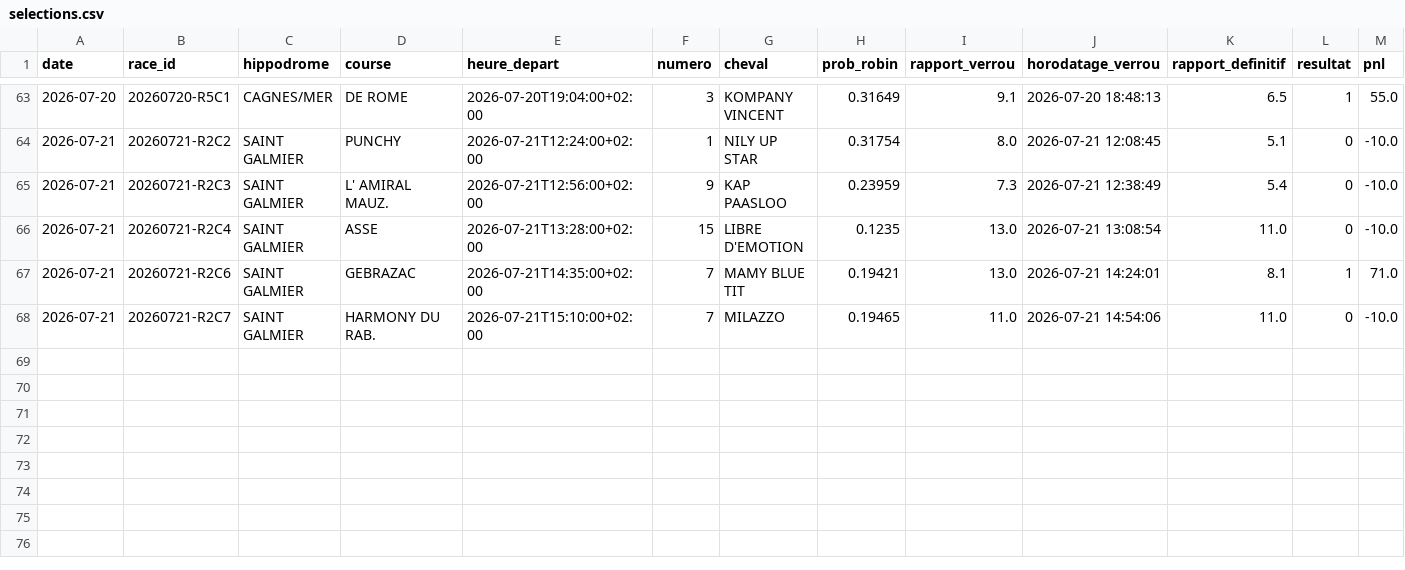
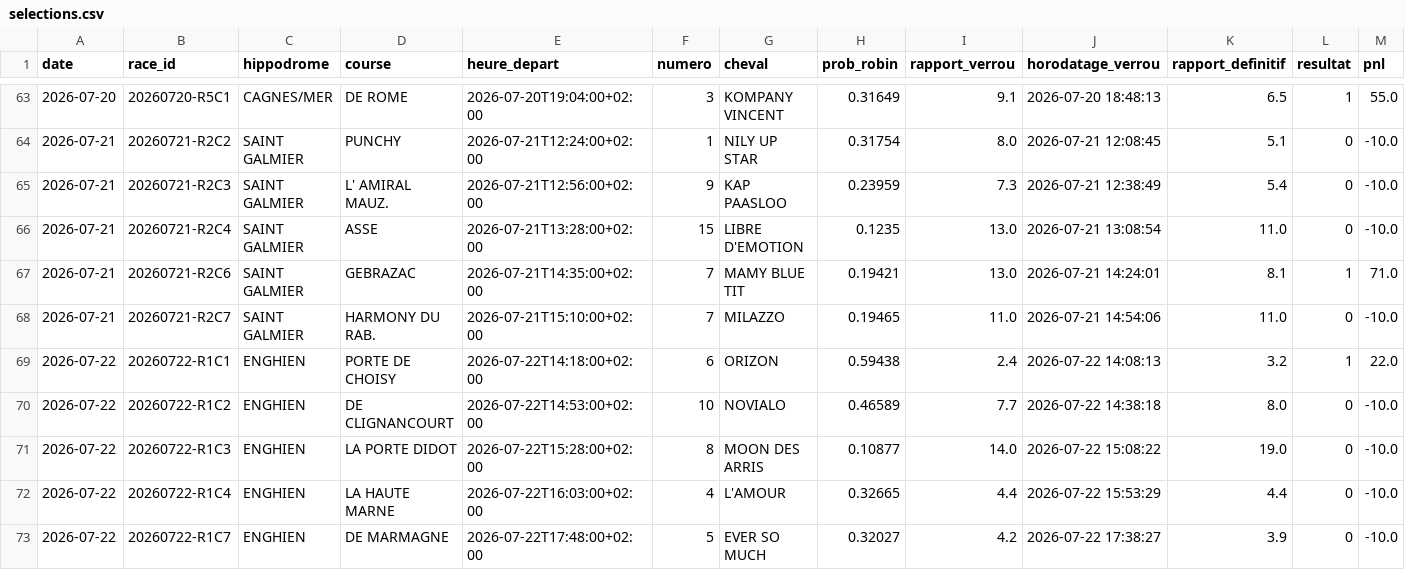
Before and after one commit to dddur75/robin-hippodromes, a CSV file: data/journal/selections.csv, drawn as a sheet; only a part is shown, gaps mark what is left out; rows hold the shown columns only; the diff names each change by its address in the sheet, - before the commit and + after, or states it on an @@ line.

```diff
--- a/data/journal/selections.csv
+++ b/data/journal/selections.csv
+row 69: 2026-07-22 | 20260722-R1C1 | ENGHIEN | PORTE DE CHOISY | 2026-07-22T14:18:00+02:00 | 6 | ORIZON | 0.59438 | 2.4 | 2026-07-22 14:08:13 | 3.2 | 1 | 22.0
+row 70: 2026-07-22 | 20260722-R1C2 | ENGHIEN | DE CLIGNANCOURT | 2026-07-22T14:53:00+02:00 | 10 | NOVIALO | 0.46589 | 7.7 | 2026-07-22 14:38:18 | 8.0 | 0 | -10.0
+row 71: 2026-07-22 | 20260722-R1C3 | ENGHIEN | LA PORTE DIDOT | 2026-07-22T15:28:00+02:00 | 8 | MOON DES ARRIS | 0.10877 | 14.0 | 2026-07-22 15:08:22 | 19.0 | 0 | -10.0
+row 72: 2026-07-22 | 20260722-R1C4 | ENGHIEN | LA HAUTE MARNE | 2026-07-22T16:03:00+02:00 | 4 | L'AMOUR | 0.32665 | 4.4 | 2026-07-22 15:53:29 | 4.4 | 0 | -10.0
+row 73: 2026-07-22 | 20260722-R1C7 | ENGHIEN | DE MARMAGNE | 2026-07-22T17:48:00+02:00 | 5 | EVER SO MUCH | 0.32027 | 4.2 | 2026-07-22 17:38:27 | 3.9 | 0 | -10.0
```
Also changed, not shown: data/bases/chevaux.csv, data/bases/drivers.csv, 8 other files.
